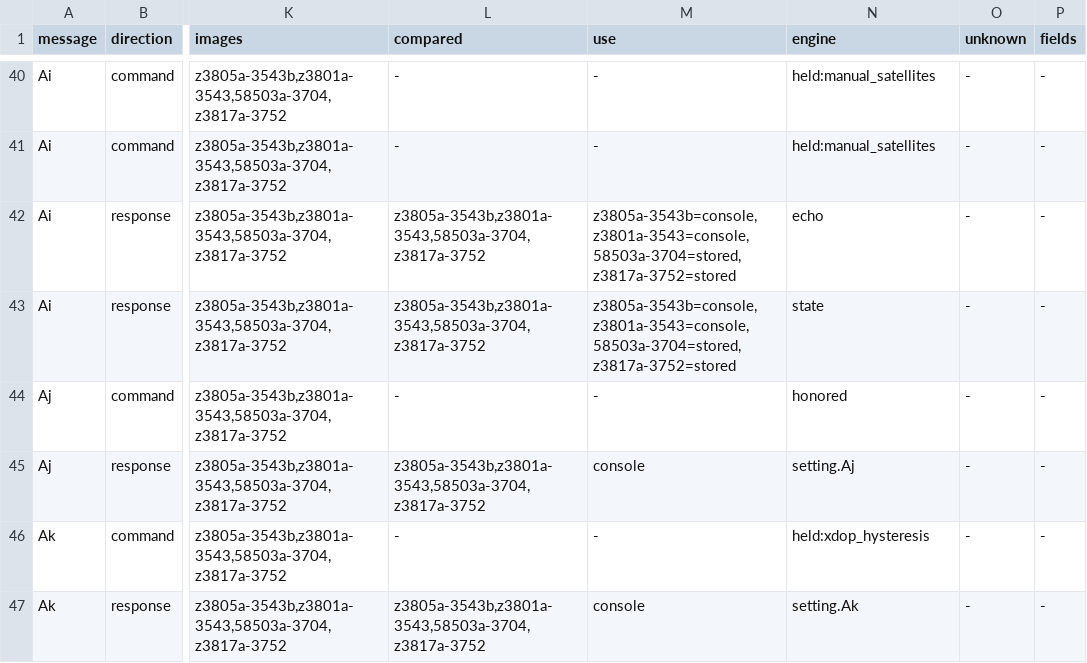
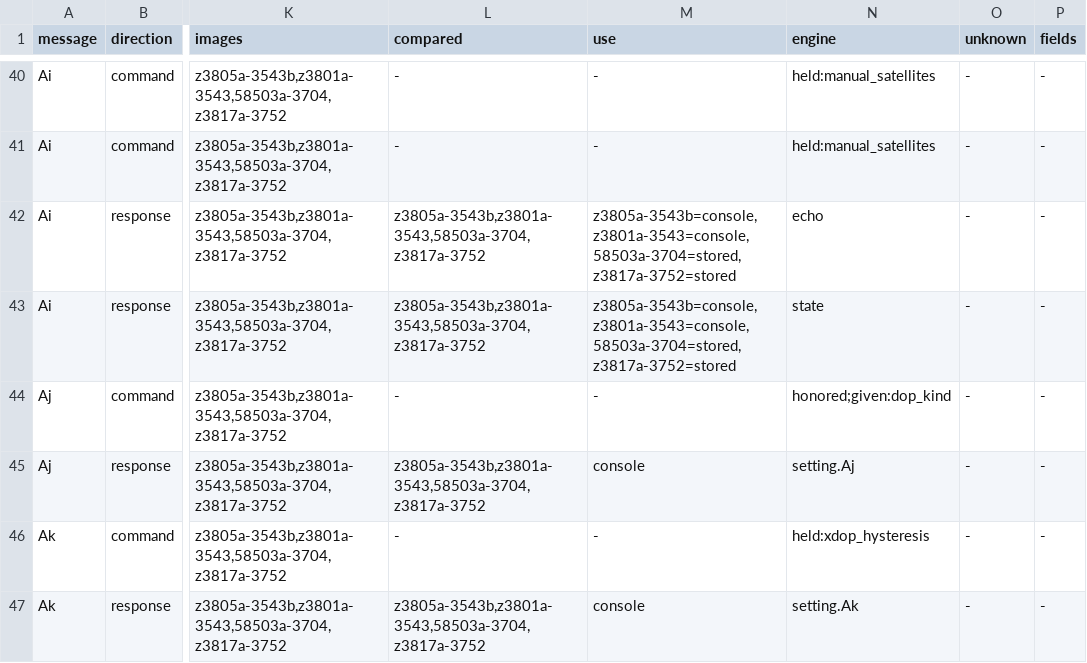
Before and after one commit to charlieh0tel/smartclock, a TSV file: docs/firmware/gps-fields.tsv, drawn as a sheet; only a part is shown, gaps mark what is left out; the diff names each change by its address in the sheet, - before the commit and + after, or states it on an @@ line.

Commit message:
Give the kind of DOP `@@Aj` asks for as a setting
The engine sends a record's xDOP table only when it is of the kind
`@@Aj` asks for, and none otherwise (VP pp. 34 and 77), but whatever
makes the table could not learn which kind that is without decoding
the command itself.  `Settings::dop_kind` is that kind, a `DopKind`,
with `Setting::DopKind`, its name `dop_kind` and a change event as
the other settings have.  Every byte the engine sends is as it was.

The engine acts on this one, so it is not of `IMAGE_SETS` and no
filler is held to it; one that makes a table may declare it acts on
it.  The field table says so with a new term, `given:FIELD`, beside
`honored`: its class is engine, it names a field of the `Settings`
as a held term does, and it is left out of `IMAGE_SETS`.

```diff
--- a/docs/firmware/gps-fields.tsv
+++ b/docs/firmware/gps-fields.tsv
-N44 (engine): honored
+N44 (engine): honored;given:dop_kind
```
Also changed, not shown: 8 other files.
